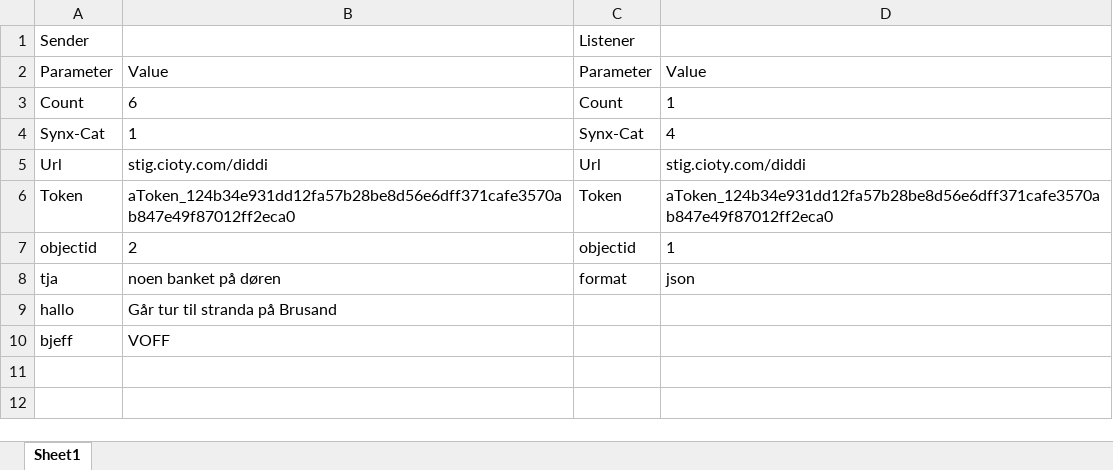
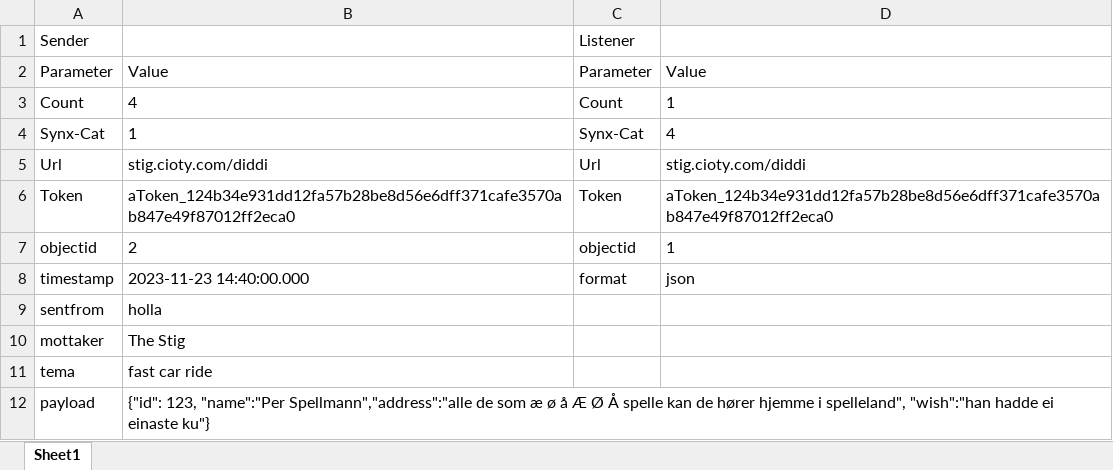
Before and after one commit to stigottarjensen/SYNXTests, an Excel workbook: ExcelFiles/SynxCat_test_sheet1.xlsx, sheet Sheet1, drawn as a sheet; values as stored, in another font and other column widths than the file's, no borders; removed rows and columns are numbered as before the commit, all else as after; the diff names each change by its address in the sheet, - before the commit and + after, or states it on an @@ line.

```diff
--- a/ExcelFiles/SynxCat_test_sheet1.xlsx (sheet Sheet1)
+++ b/ExcelFiles/SynxCat_test_sheet1.xlsx (sheet Sheet1)
-B3: 6
+B3: 4
-A8: tja
+A8: timestamp
-B8: noen banket på døren
+B8: 2023-11-23 14:40:00.000
-row 9: hallo | Går tur til stranda på Brusand
-row 10: bjeff | VOFF
+row 9: sentfrom | holla
+row 10: mottaker | The Stig
+row 11: tema | fast car ride
+row 12: payload | {"id": 123, "name":"Per Spellmann","address":"alle de som æ ø å Æ Ø Å spelle kan de hører hjemme i spelleland", "wish":"han hadde ei einaste ku"}
```
Also changed, not shown: ExcelFiles/SynxCat_test_sheet10.xlsx, 10 other files.
